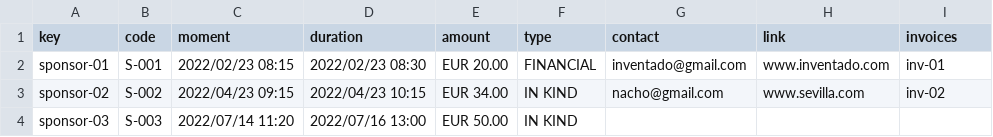
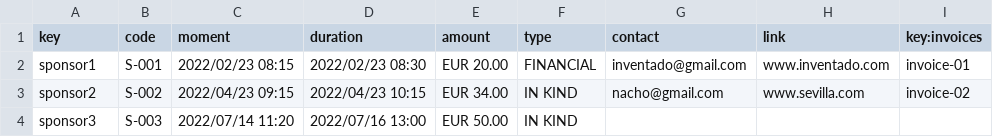
Before and after one commit to davidg43/Acme-SF-D04, a CSV file: src/main/webapp/WEB-INF/resources/sample-data/sponsor.csv, drawn as a sheet.

```diff
--- a/src/main/webapp/WEB-INF/resources/sample-data/sponsor.csv
+++ b/src/main/webapp/WEB-INF/resources/sample-data/sponsor.csv
@@ -1,4 +1,4 @@
-key,code,moment,duration,amount,type,contact,link,invoices
-sponsor-01,S-001,2022/02/23 08:15,2022/02/23 08:30,EUR 20.00,FINANCIAL,inventado@gmail.com,www.inventado.com,inv-01
-sponsor-02,S-002,2022/04/23 09:15,2022/04/23 10:15,EUR 34.00,IN KIND, nacho@gmail.com,www.sevilla.com,inv-02
-sponsor-03,S-003,2022/07/14 11:20,2022/07/16 13:00,EUR 50.00,IN KIND,
+key,code,moment,duration,amount,type,contact,link,key:invoices
+sponsor1,S-001,2022/02/23 08:15,2022/02/23 08:30,EUR 20.00,FINANCIAL,inventado@gmail.com,www.inventado.com,invoice-01
+sponsor2,S-002,2022/04/23 09:15,2022/04/23 10:15,EUR 34.00,IN KIND, nacho@gmail.com,www.sevilla.com,invoice-02
+sponsor3,S-003,2022/07/14 11:20,2022/07/16 13:00,EUR 50.00,IN KIND,
```
Also changed, not shown: src/main/webapp/WEB-INF/resources/sample-data/invoices.csv, 3 other files.
